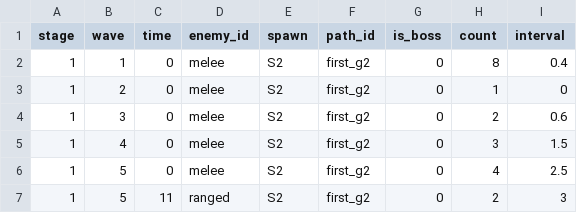
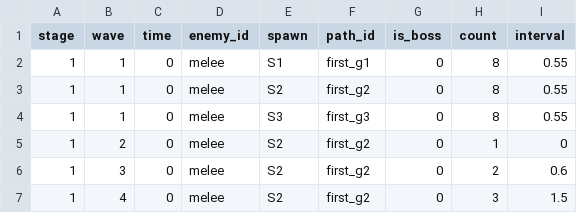
Before and after one commit to acururc/UnitySlotTower, a CSV file: Assets/UnitySlotTower/Data/Tables/waves.csv, drawn as a sheet; only a part is shown; the shorter side is filled out with more unchanged rows.

```diff
--- a/Assets/UnitySlotTower/Data/Tables/waves.csv
+++ b/Assets/UnitySlotTower/Data/Tables/waves.csv
@@ -1,3 +1,5 @@
 stage,wave,time,enemy_id,spawn,path_id,is_boss,count,interval
-1,1,0,melee,S2,first_g2,0,8,0.4
+1,1,0,melee,S1,first_g1,0,8,0.55
+1,1,0,melee,S2,first_g2,0,8,0.55
+1,1,0,melee,S3,first_g3,0,8,0.55
 1,2,0,melee,S2,first_g2,0,1,0
```
Also changed, not shown: 27 other files.
